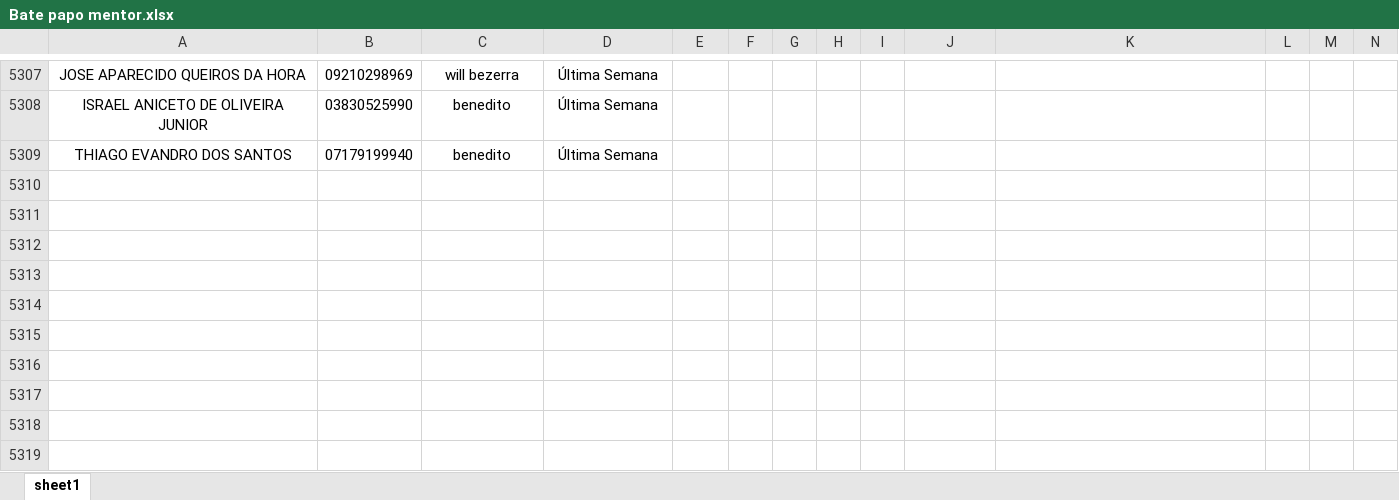
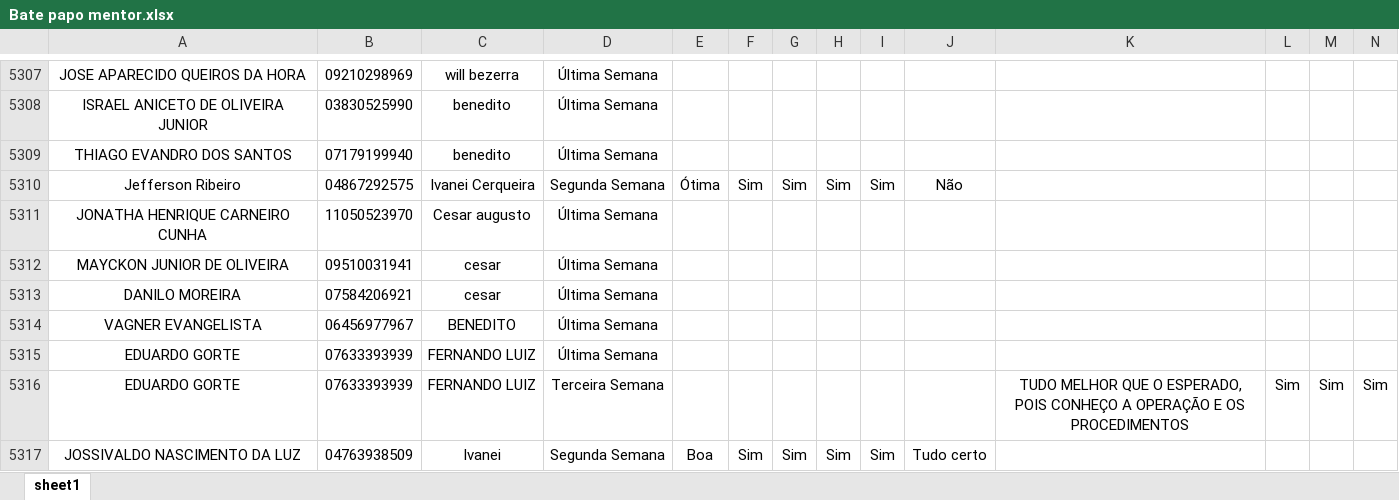
Before and after one commit to Bruna-gzr/dashboard-skap, an Excel workbook: data/Bate papo mentor.xlsx, sheet sheet1, drawn as a sheet; only a part is shown, gaps mark what is left out; values as stored, in another font and other column widths than the file's, no borders; rows hold the shown columns only; the diff names each change by its address in the sheet, - before the commit and + after, or states it on an @@ line.

```diff
--- a/data/Bate papo mentor.xlsx (sheet sheet1)
+++ b/data/Bate papo mentor.xlsx (sheet sheet1)
+row 5310: Jefferson Ribeiro | 04867292575 | Ivanei Cerqueira | Segunda Semana | Ótima | Sim | Sim | Sim | Sim | Não
+row 5311: JONATHA HENRIQUE CARNEIRO CUNHA | 11050523970 | Cesar augusto | Última Semana
+row 5312: MAYCKON JUNIOR DE OLIVEIRA | 09510031941 | cesar | Última Semana
+row 5313: DANILO MOREIRA | 07584206921 | cesar | Última Semana
+row 5314: VAGNER EVANGELISTA | 06456977967 | BENEDITO | Última Semana
+row 5315: EDUARDO GORTE | 07633393939 | FERNANDO LUIZ | Última Semana
+row 5316: EDUARDO GORTE | 07633393939 | FERNANDO LUIZ | Terceira Semana |  |  |  |  |  |  | TUDO MELHOR QUE O ESPERADO, POIS CONHEÇO A OPERAÇÃO E OS PROCEDIMENTOS | Sim | Sim | Sim
+row 5317: JOSSIVALDO NASCIMENTO DA LUZ | 04763938509 | Ivanei | Segunda Semana | Boa | Sim | Sim | Sim | Sim | Tudo certo
```
Also changed, not shown: data/Acomp novos.xlsx, data/Integracao Armazem.xlsx, 7 other files.
